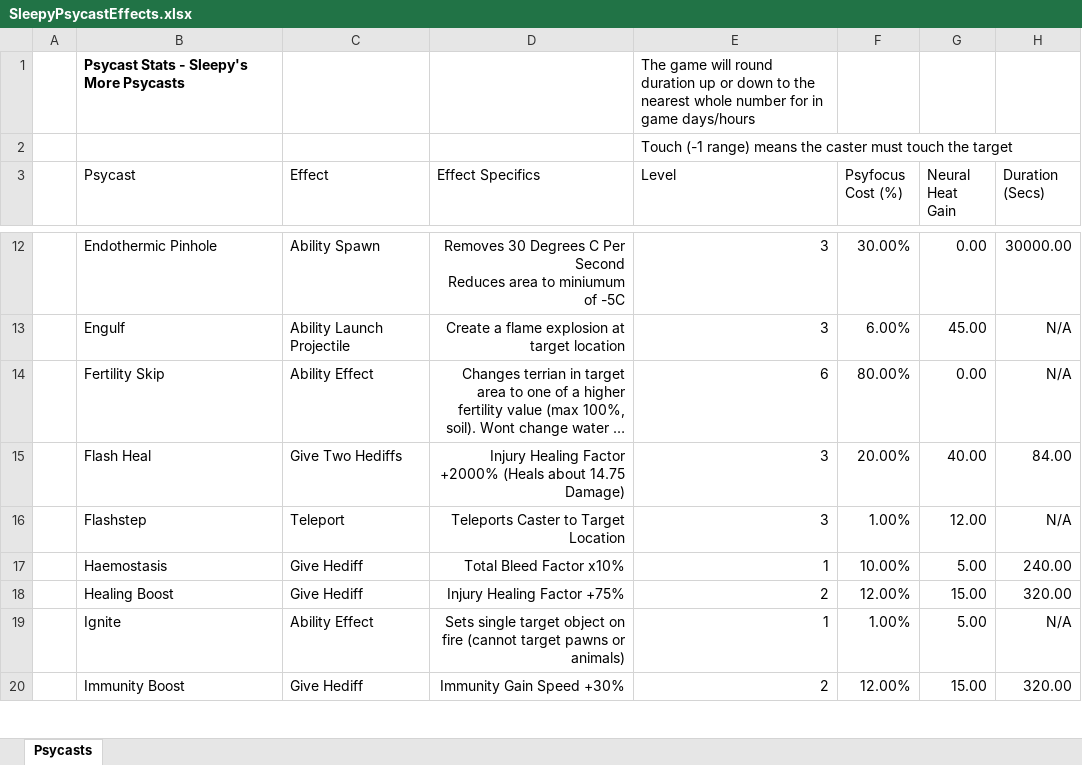
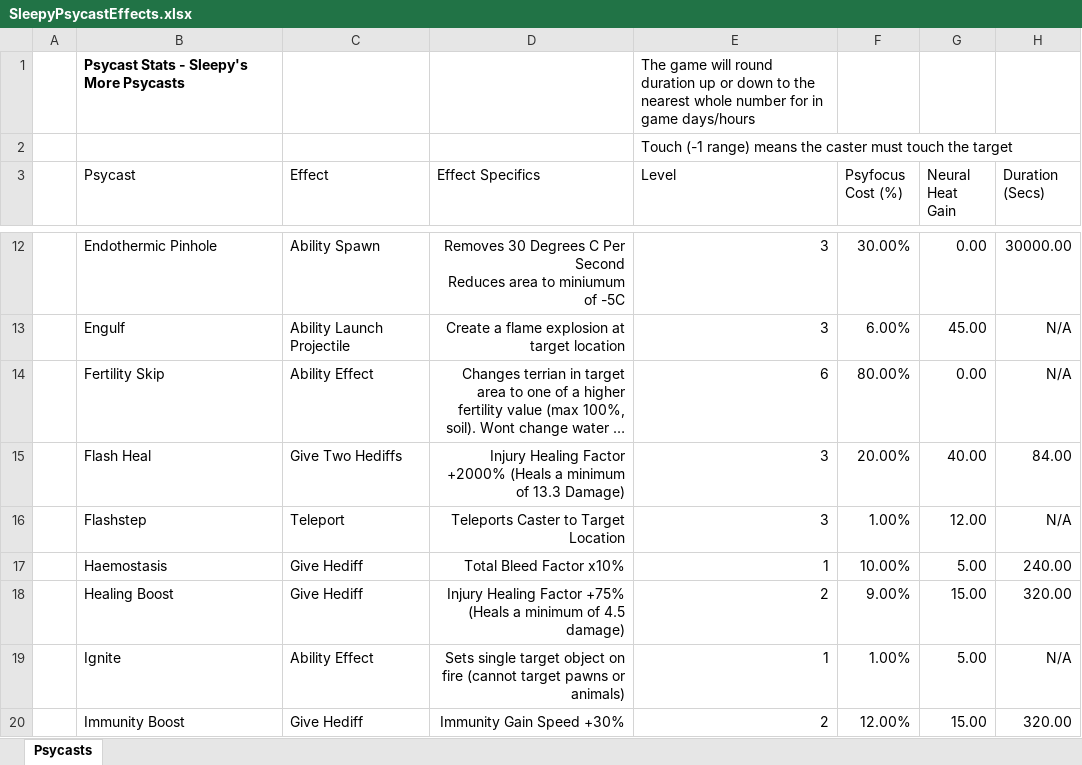
Before and after one commit to sleepy068/Rimworld_MorePsycasts, an Excel workbook: Resources/SleepyPsycastEffects.xlsx, sheet Psycasts, drawn as a sheet; only a part is shown, gaps mark what is left out; long unchanged cells end in …; values as stored, in another font and other column widths than the file's, no borders; table styles not drawn; the diff names each change by its address in the sheet, - before the commit and + after, or states it on an @@ line.

```diff
--- a/Resources/SleepyPsycastEffects.xlsx (sheet Psycasts)
+++ b/Resources/SleepyPsycastEffects.xlsx (sheet Psycasts)
-D15 (Effect Specifics): …+2000% (Heals about 14.75 Damage)
+D15 (Effect Specifics): …+2000% (Heals a minimum of 13.3 Damage)
-D18 (Effect Specifics): Injury Healing Factor +75%
+D18 (Effect Specifics): Injury Healing Factor +75% (Heals a minimum of 4.5 damage)
-F18 (Psyfocus Cost (%)): 12.00%
+F18 (Psyfocus Cost (%)): 9.00%
```
Also changed, not shown: 2 other files.
